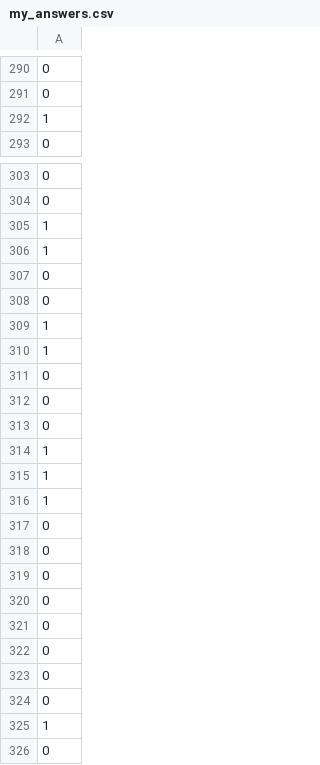
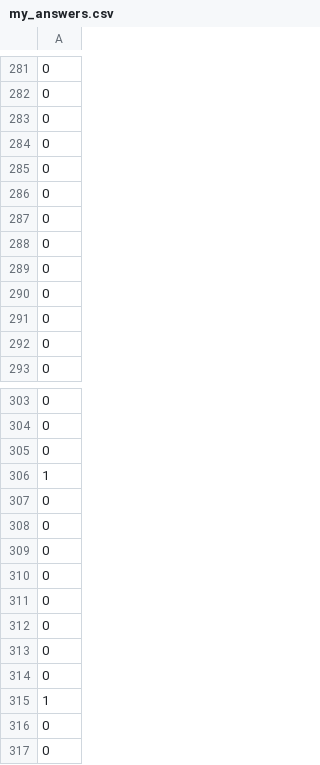
Before and after one commit to deathbob/knn-titanic, a CSV file: my_answers.csv, drawn as a sheet; only a part is shown, gaps mark what is left out; the shorter side is filled out with more unchanged rows; the diff covers the shown part only.

```diff
--- a/my_answers.csv
+++ b/my_answers.csv
@@ -291,3 +282,12 @@
 0
-1
+0
+0
+0
+0
+0
+0
+0
+0
+0
+0
 0
@@ -304,7 +304,3 @@
 0
-1
-1
 0
-0
-1
 1
@@ -313,5 +309,9 @@
 0
+0
+0
+0
+0
+0
 1
-1
-1
+0
 0
```
Also changed, not shown: 51 added rows, 61 removed rows and 46 moved rows elsewhere in this file, 8 other files.
